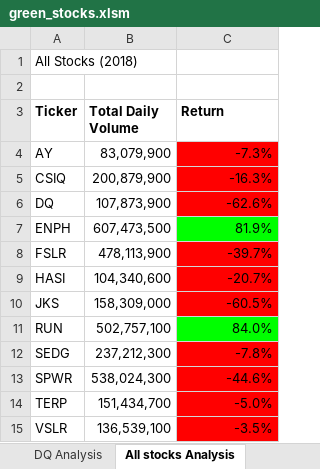
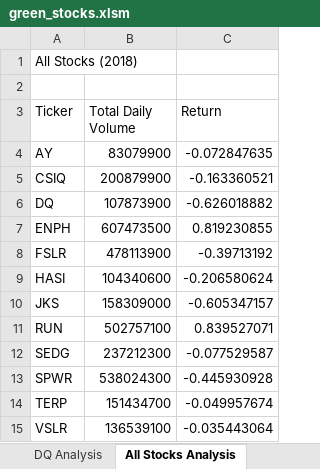
Before and after one commit to schriste6/stock-analysis, an Excel workbook: green_stocks.xlsm, sheet All Stocks Analysis, drawn as a sheet; values as stored, in another font and other column widths than the file's, no borders; charts and pictures not drawn; the diff names each change by its address in the sheet, - before the commit and + after, or states it on an @@ line.

Commit message:
added inputbox

```diff
--- a/green_stocks.xlsm (sheet All Stocks Analysis)
+++ b/green_stocks.xlsm (sheet All Stocks Analysis)
-sheet tab: All stocks Analysis
+sheet tab: All Stocks Analysis
-A3:C3 bold: on
+A3:C3 bold: off
-B4 (Total Daily Volume): 83,079,900
+B4 (Total Daily Volume): 83079900
-C4 (Return): -7.3%
+C4 (Return): -0.072847635
-C4:C6 fill: #FF0000
+C4:C6 fill: none
-B5 (Total Daily Volume): 200,879,900
+B5 (Total Daily Volume): 200879900
-C5 (Return): -16.3%
+C5 (Return): -0.163360521
-B6 (Total Daily Volume): 107,873,900
+B6 (Total Daily Volume): 107873900
-C6 (Return): -62.6%
+C6 (Return): -0.626018882
-B7 (Total Daily Volume): 607,473,500
+B7 (Total Daily Volume): 607473500
-C7 (Return): 81.9%
+C7 (Return): 0.819230855
-C7 fill: #00FF00
+C7 fill: none
-B8 (Total Daily Volume): 478,113,900
+B8 (Total Daily Volume): 478113900
-C8 (Return): -39.7%
+C8 (Return): -0.39713192
-C8:C10 fill: #FF0000
+C8:C10 fill: none
-B9 (Total Daily Volume): 104,340,600
+B9 (Total Daily Volume): 104340600
-C9 (Return): -20.7%
+C9 (Return): -0.206580624
-B10 (Total Daily Volume): 158,309,000
+B10 (Total Daily Volume): 158309000
-C10 (Return): -60.5%
+C10 (Return): -0.605347157
-B11 (Total Daily Volume): 502,757,100
+B11 (Total Daily Volume): 502757100
-C11 (Return): 84.0%
+C11 (Return): 0.839527071
-C11 fill: #00FF00
+C11 fill: none
-B12 (Total Daily Volume): 237,212,300
+B12 (Total Daily Volume): 237212300
-C12 (Return): -7.8%
+C12 (Return): -0.077529587
-C12:C15 fill: #FF0000
+C12:C15 fill: none
-B13 (Total Daily Volume): 538,024,300
+B13 (Total Daily Volume): 538024300
-C13 (Return): -44.6%
+C13 (Return): -0.445930928
-B14 (Total Daily Volume): 151,434,700
+B14 (Total Daily Volume): 151434700
-C14 (Return): -5.0%
+C14 (Return): -0.049957674
-B15 (Total Daily Volume): 136,539,100
+B15 (Total Daily Volume): 136539100
-C15 (Return): -3.5%
+C15 (Return): -0.035443064
```
Also changed, not shown: sheet DQ Analysis, charts or pictures.
